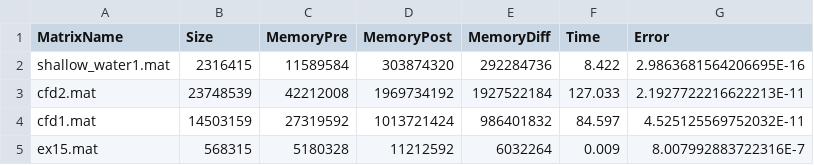
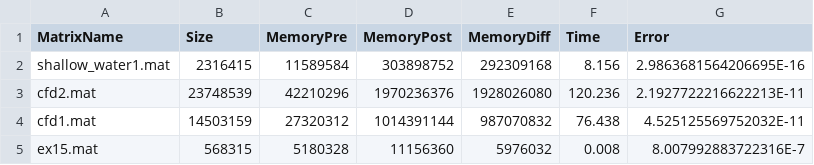
Before and after one commit to dbancora/ProgettoCalcoloScientifico_Grafici, a CSV file: dati_java_linux.csv, drawn as a sheet.

```diff
--- a/dati_java_linux.csv
+++ b/dati_java_linux.csv
@@ -1,5 +1,5 @@
 MatrixName,Size,MemoryPre,MemoryPost,MemoryDiff,Time,Error
-shallow_water1.mat,2316415,11589584,303874320,292284736,8.422,2.9863681564206695E-16
-cfd2.mat,23748539,42212008,1969734192,1927522184,127.033,2.1927722216622213E-11
-cfd1.mat,14503159,27319592,1013721424,986401832,84.597,4.525125569752032E-11
-ex15.mat,568315,5180328,11212592,6032264,0.009,8.007992883722316E-7
+shallow_water1.mat,2316415,11589584,303898752,292309168,8.156,2.9863681564206695E-16
+cfd2.mat,23748539,42210296,1970236376,1928026080,120.236,2.1927722216622213E-11
+cfd1.mat,14503159,27320312,1014391144,987070832,76.438,4.525125569752032E-11
+ex15.mat,568315,5180328,11156360,5976032,0.008,8.007992883722316E-7
```
Also changed, not shown: dati_java_windows.csv, dati_python_linux.csv, 1 other file.
